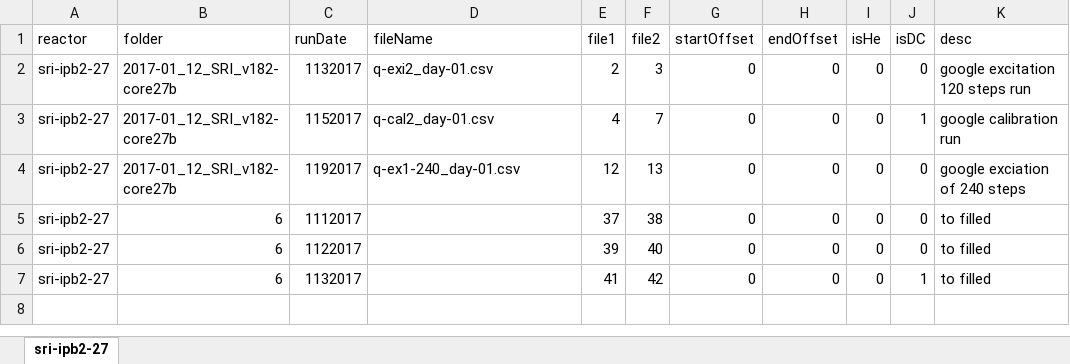
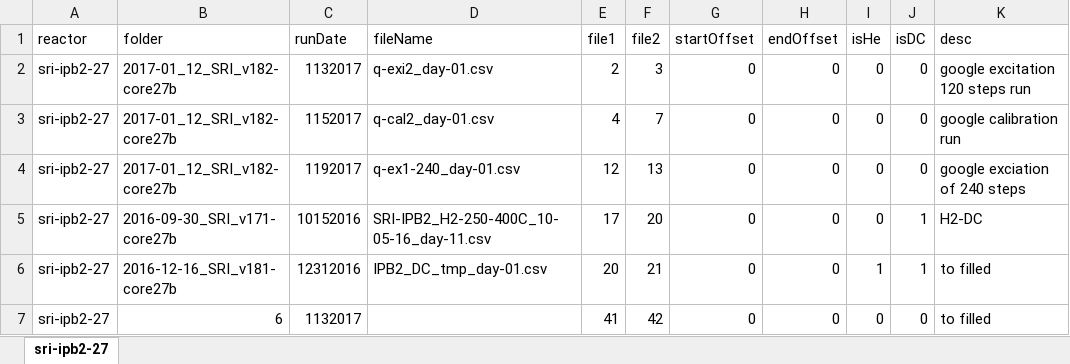
Before and after one commit to jliu4/BE, an Excel workbook: matlab/sri-ipb2-27.xlsx, sheet sri-ipb2-27, drawn as a sheet; values as stored, in another font and other column widths than the file's, no borders; the diff names each change by its address in the sheet, - before the commit and + after, or states it on an @@ line.

```diff
--- a/matlab/sri-ipb2-27.xlsx (sheet sri-ipb2-27)
+++ b/matlab/sri-ipb2-27.xlsx (sheet sri-ipb2-27)
-J3 (isDC): 1
+J3 (isDC): 0
-B5 (folder): 6
+B5 (folder): 2016-09-30_SRI_v171-core27b
-C5 (runDate): 1112017
+C5 (runDate): 10152016
-D5 (fileName): (empty)
+D5 (fileName): SRI-IPB2_H2-250-400C_10-05-16_day-11.csv
-E5 (file1): 37
+E5 (file1): 17
-F5 (file2): 38
+F5 (file2): 20
-J5:J6 (isDC): 0
+J5:J6 (isDC): 1
-K5 (desc): to filled
+K5 (desc): H2-DC
-B6 (folder): 6
+B6 (folder): 2016-12-16_SRI_v181-core27b
-C6 (runDate): 1122017
+C6 (runDate): 12312016
-D6 (fileName): (empty)
+D6 (fileName): IPB2_DC_tmp_day-01.csv
-E6 (file1): 39
+E6 (file1): 20
-F6 (file2): 40
+F6 (file2): 21
-I6 (isHe): 0
+I6 (isHe): 1
-J7 (isDC): 1
+J7 (isDC): 0
```
Also changed, not shown: 2 other files.
